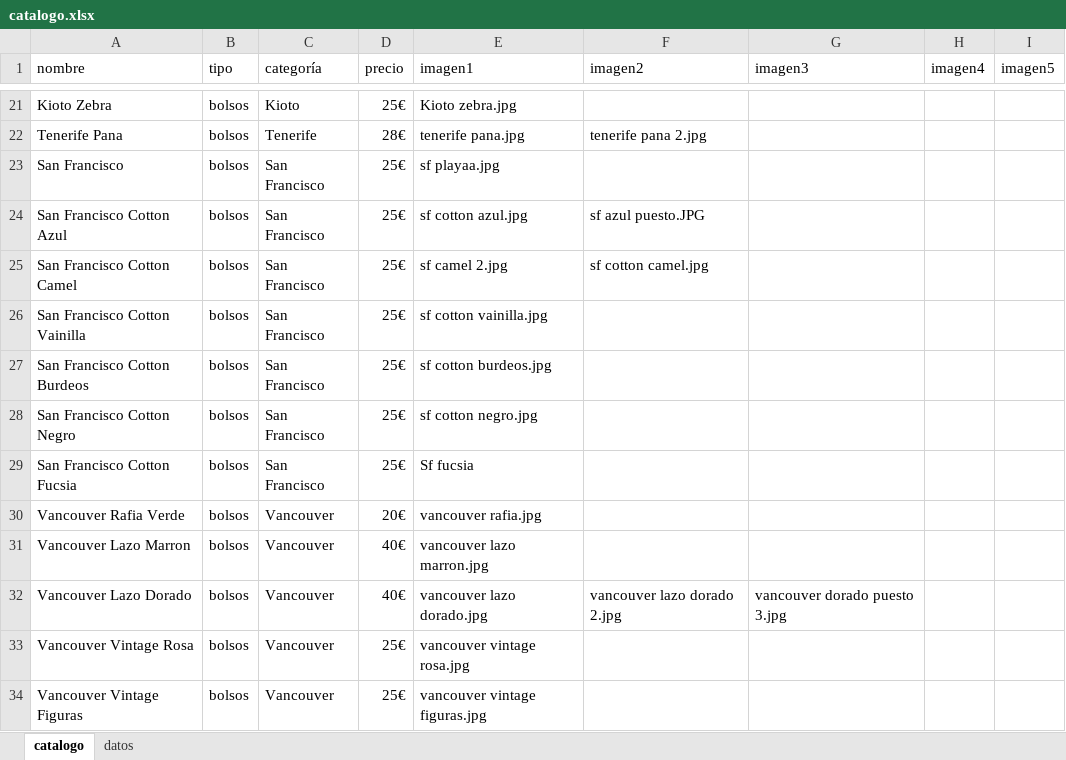
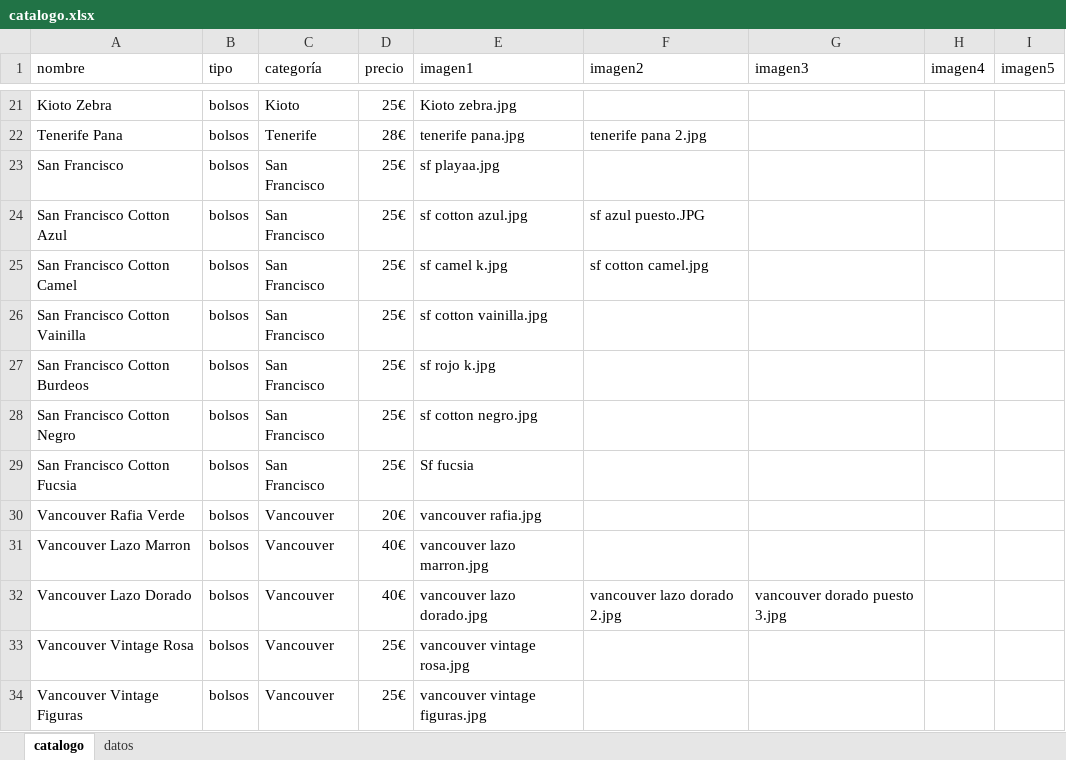
Before and after one commit to guillebielza/maruchis, an Excel workbook: catalogo.xlsx, sheet catalogo, drawn as a sheet; only a part is shown, gaps mark what is left out; values as stored, in another font and other column widths than the file's, no borders; charts and pictures and table styles not drawn; the diff names each change by its address in the sheet, - before the commit and + after, or states it on an @@ line.

```diff
--- a/catalogo.xlsx (sheet catalogo)
+++ b/catalogo.xlsx (sheet catalogo)
-E25 (imagen1): sf camel 2.jpg
+E25 (imagen1): sf camel k.jpg
-E27 (imagen1): sf cotton burdeos.jpg
+E27 (imagen1): sf rojo k.jpg
```
Also changed, not shown: 3 other files.
